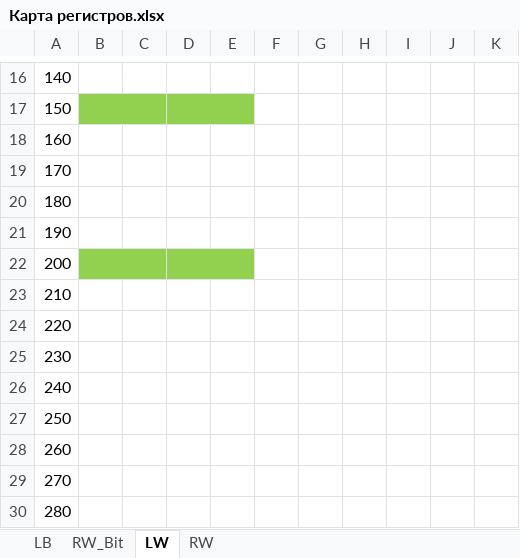
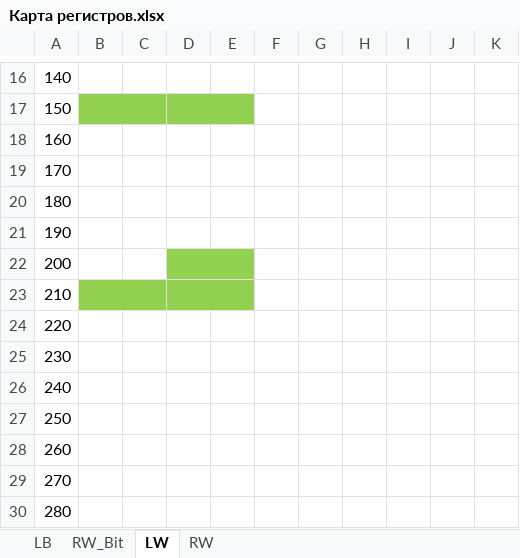
Before and after one commit to cotara/weintek, an Excel workbook: SRU/Карта регистров.xlsx, sheet LW, drawn as a sheet; only a part is shown, gaps mark what is left out; values as stored, in another font and other column widths than the file's, no borders; the diff names each change by its address in the sheet, - before the commit and + after, or states it on an @@ line.

```diff
--- a/SRU/Карта регистров.xlsx (sheet LW)
+++ b/SRU/Карта регистров.xlsx (sheet LW)
-B22:C22 fill: #92D050
+B22:C22 fill: none
-B22:C22 merged
-B23:E23 fill: none
+B23:E23 fill: #92D050
+B23:C23 merged
+D23:E23 merged
```
Also changed, not shown: sheet LB, SRU/Регистры.xlsx, 10 other files.
